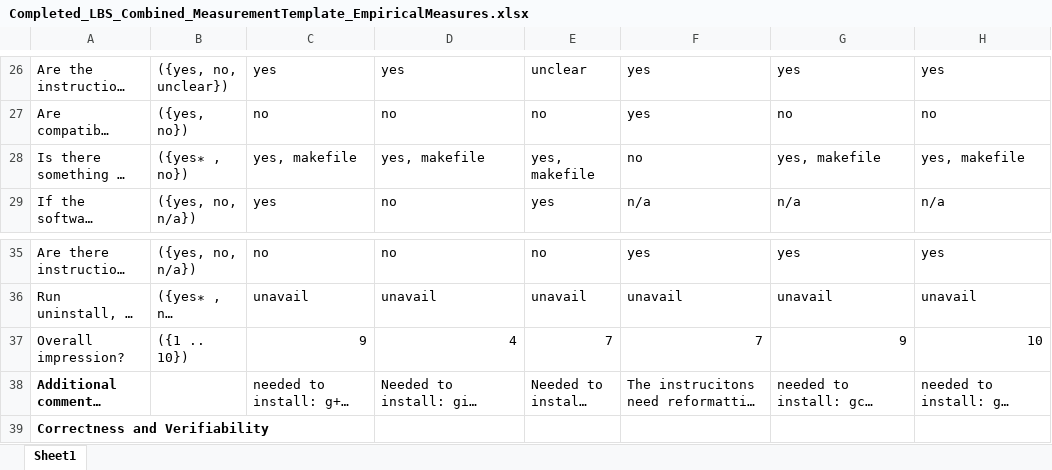
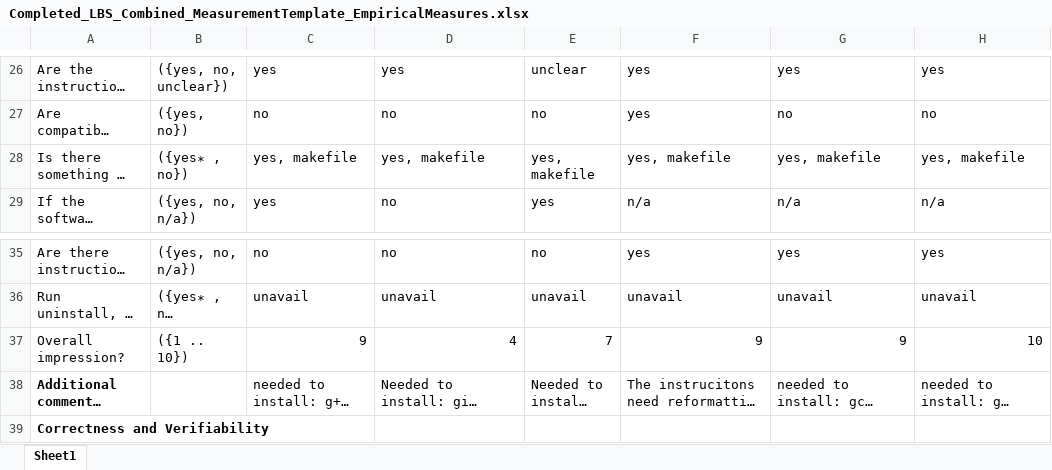
Before and after one commit to smiths/AIMSS, an Excel workbook: StateOfPractice/Peter-Notes/Completed_LBS_Combined_MeasurementTemplate_EmpiricalMeasures.xlsx, sheet Sheet1, drawn as a sheet; only a part is shown, gaps mark what is left out; long unchanged cells end in …; values as stored, in another font and other column widths than the file's, no borders; the diff names each change by its address in the sheet, - before the commit and + after, or states it on an @@ line.

```diff
--- a/StateOfPractice/Peter-Notes/Completed_LBS_Combined_MeasurementTemplate_EmpiricalMeasures.xlsx (sheet Sheet1)
+++ b/StateOfPractice/Peter-Notes/Completed_LBS_Combined_MeasurementTemplate_EmpiricalMeasures.xlsx (sheet Sheet1)
-F28: no
+F28: yes, makefile
-F37: 7
+F37: 9
```
Also changed, not shown: StateOfPractice/AHP2020/LBM/AHP_Template.xlsx, 4 other files.
